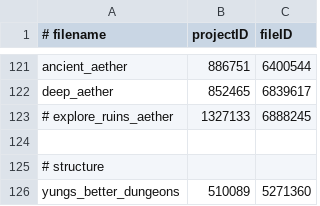
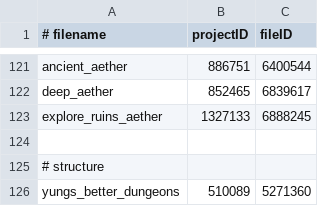
Before and after one commit to abyssal-descent/abyssal-descent, a CSV file: mods.csv, drawn as a sheet; only a part is shown, gaps mark what is left out.

Commit message:
chore: aether ruins mods enabled

```diff
--- a/mods.csv
+++ b/mods.csv
@@ -122,3 +122,3 @@ ancient_aether,886751,6400544
 deep_aether,852465,6839617
-# explore_ruins_aether,1327133,6888245
+explore_ruins_aether,1327133,6888245
 
```
